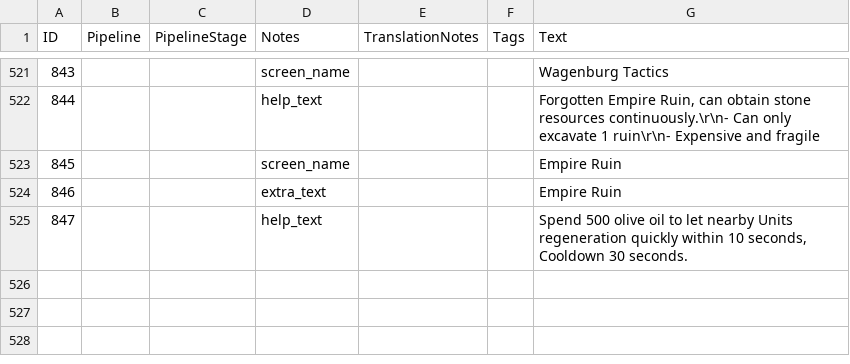
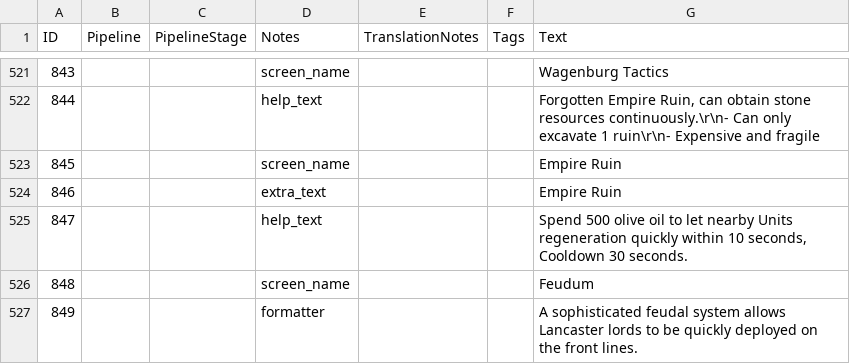
Before and after one commit to Seicing/aoe4legion, a CSV file: assets/locdb/24blastNoB_en.csv, drawn as a sheet; only a part is shown, gaps mark what is left out; the diff covers the shown part only.

```diff
--- a/assets/locdb/24blastNoB_en.csv
+++ b/assets/locdb/24blastNoB_en.csv
@@ -525 +525,3 @@
 847,,,help_text,,,"Spend 500 olive oil to let nearby Units regeneration quickly within 10 seconds, Cooldown 30 seconds."
+848,,,screen_name,,,Feudum
+849,,,formatter,,,A sophisticated feudal system allows Lancaster lords to be quickly deployed on the front lines.
```
Also changed, not shown: 2 added rows and 1 edited cell elsewhere in this file, assets/locdb/24blastNoB_de.csv, assets/locdb/24blastNoB_zh-hans.csv, 19 other files.
